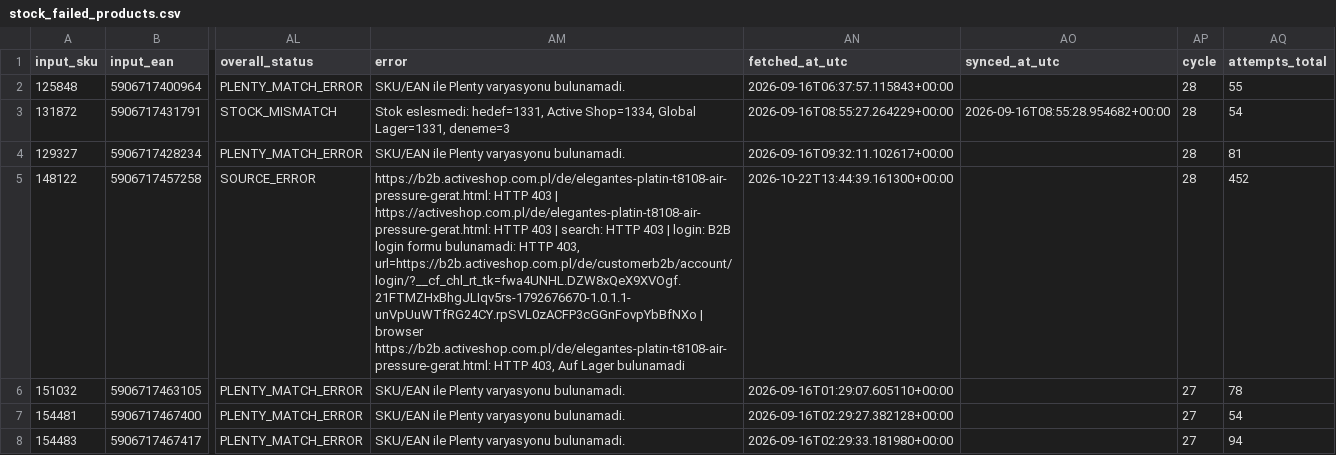
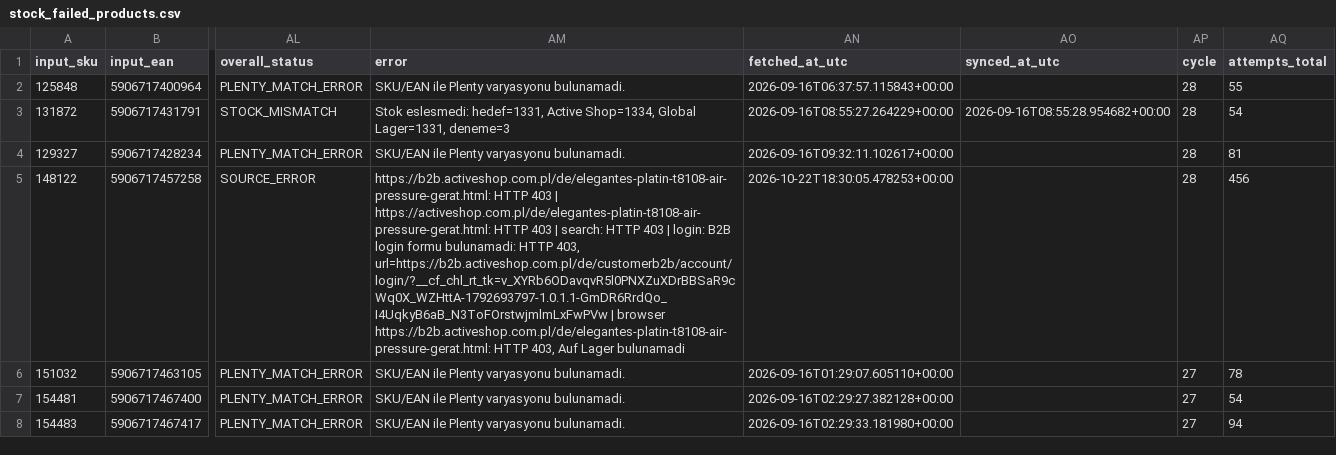
Before and after one commit to globalfriseur/GlobalStokFiyat, a CSV file: output/stock_failed_products.csv, drawn as a sheet; only a part is shown, gaps mark what is left out; the diff names each change by its address in the sheet, - before the commit and + after, or states it on an @@ line.

```diff
--- a/output/stock_failed_products.csv
+++ b/output/stock_failed_products.csv
-AM5 (error): …HTTP 403, url=https://b2b.activeshop.com.pl/de/customerb2b/account/login/?__cf_chl_rt_tk=fwa4UNHL.DZW8xQeX9XVOgf.21FTMZHxBhgJLIqv5rs-1792676670-1.0.1.1-unVpUuWTfRG24CY.rpSVL0zACFP3cGGnFovpYbBfNXo | browser…
+AM5 (error): …HTTP 403, url=https://b2b.activeshop.com.pl/de/customerb2b/account/login/?__cf_chl_rt_tk=v_XYRb6ODavqvR5l0PNXZuXDrBBSaR9cWq0X_WZHttA-1792693797-1.0.1.1-GmDR6RrdQo_I4UqkyB6aB_N3ToFOrstwjmlmLxFwPVw | browser…
-AN5 (fetched_at_utc): 2026-10-22T13:44:39.161300+00:00
+AN5 (fetched_at_utc): 2026-10-22T18:30:05.478253+00:00
-AQ5 (attempts_total): 452
+AQ5 (attempts_total): 456
```
Also changed, not shown: 3 other files.
